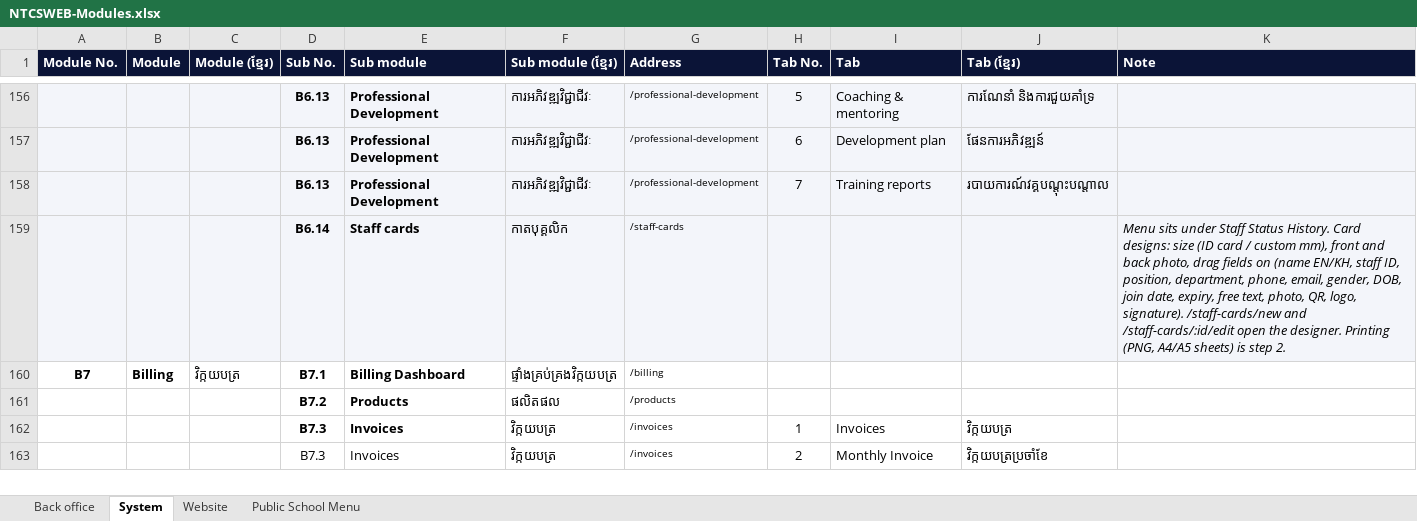
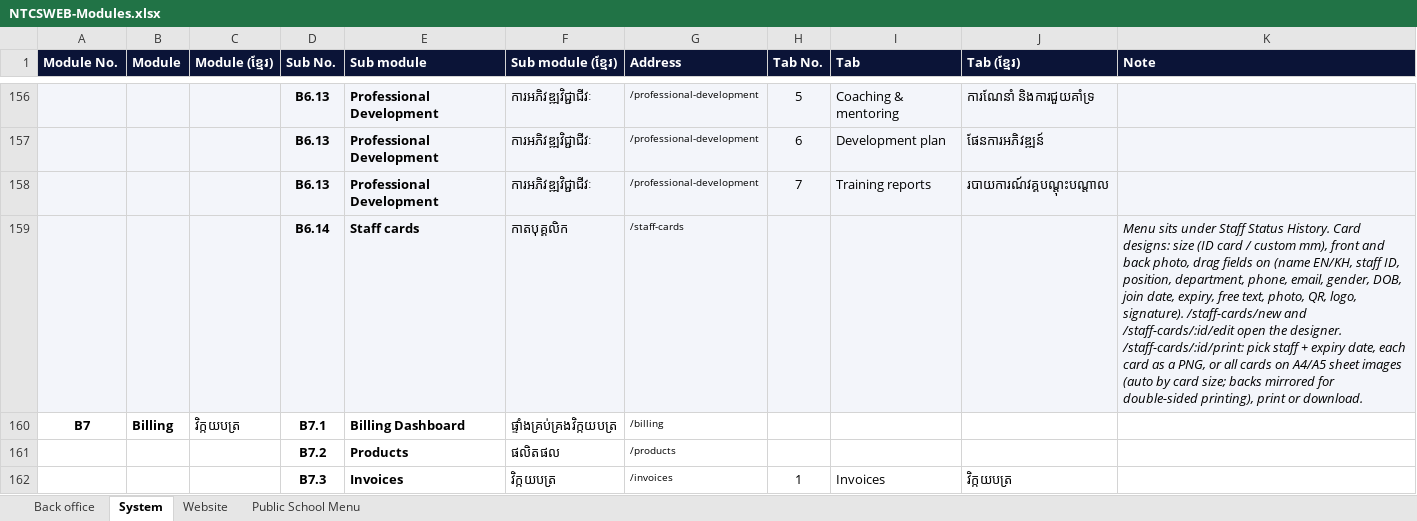
Before and after one commit to pouvsaroth/ntcsweb, an Excel workbook: docs/NTCSWEB-Modules.xlsx, sheet System, drawn as a sheet; only a part is shown, gaps mark what is left out; the shorter side is filled out with more unchanged rows; values as stored, in another font and other column widths than the file's, no borders; the diff names each change by its address in the sheet, - before the commit and + after, or states it on an @@ line.

```diff
--- a/docs/NTCSWEB-Modules.xlsx (sheet System)
+++ b/docs/NTCSWEB-Modules.xlsx (sheet System)
-K159 (Note): …the designer. Printing (PNG, A4/A5 sheets) is step 2.
+K159 (Note): …the designer. /staff-cards/:id/print: pick staff + expiry date, each card as a PNG, or all cards on A4/A5 sheet images (auto by card size; backs mirrored for double-sided printing), print or download.
```
Also changed, not shown: 12 other files.
